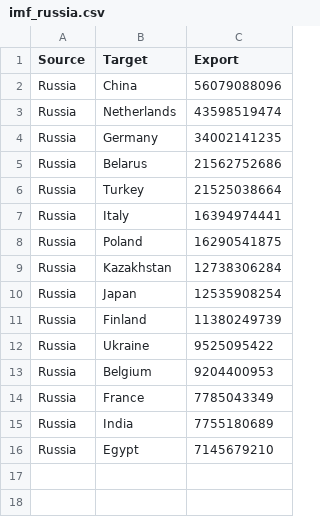
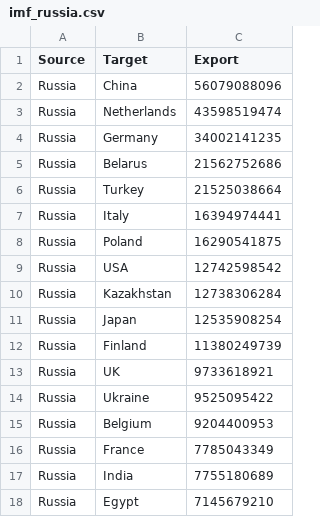
Before and after one commit to qmss-gr5063-2019/Group_M_Economic_Comparison, a CSV file: gdp/imf_russia.csv, drawn as a sheet.

```diff
--- a/gdp/imf_russia.csv
+++ b/gdp/imf_russia.csv
@@ -8,2 +8,3 @@ Russia,Italy,16394974441
 Russia,Poland,16290541875
+Russia,USA,12742598542
 Russia,Kazakhstan,12738306284
@@ -11,2 +12,3 @@ Russia,Japan,12535908254
 Russia,Finland,11380249739
+Russia,UK,9733618921
 Russia,Ukraine,9525095422
```
Also changed, not shown: gdp/imf_china.csv, gdp/imf_india.csv, 6 other files.
